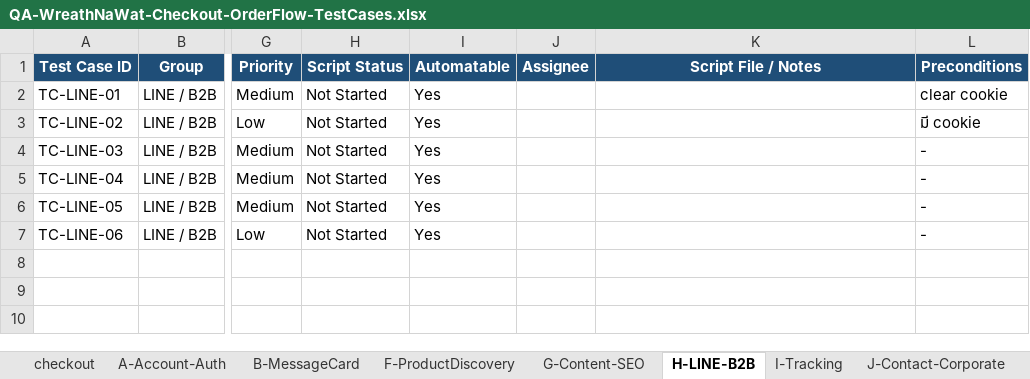
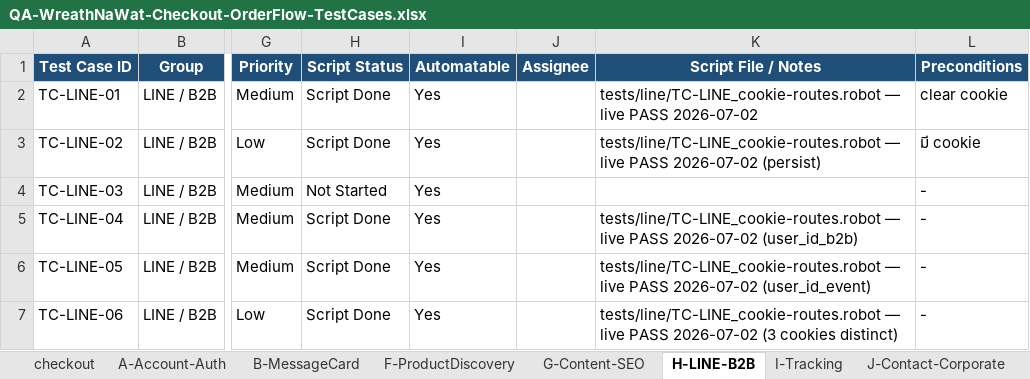
Before and after one commit to Tanboon-Org/automate_script_robot, an Excel workbook: docs/QA-WreathNaWat-Checkout-OrderFlow-TestCases.xlsx, sheet H-LINE-B2B, drawn as a sheet; only a part is shown, gaps mark what is left out; values as stored, in another font and other column widths than the file's, no borders; the diff names each change by its address in the sheet, - before the commit and + after, or states it on an @@ line.

```diff
--- a/docs/QA-WreathNaWat-Checkout-OrderFlow-TestCases.xlsx (sheet H-LINE-B2B)
+++ b/docs/QA-WreathNaWat-Checkout-OrderFlow-TestCases.xlsx (sheet H-LINE-B2B)
-H2:H3 (Script Status): Not Started
+H2:H3 (Script Status): Script Done
-K2 (Script File / Notes): (empty)
+K2 (Script File / Notes): tests/line/TC-LINE_cookie-routes.robot — live PASS 2026-07-02
-K3 (Script File / Notes): (empty)
+K3 (Script File / Notes): tests/line/TC-LINE_cookie-routes.robot — live PASS 2026-07-02 (persist)
-H5:H7 (Script Status): Not Started
+H5:H7 (Script Status): Script Done
-K5 (Script File / Notes): (empty)
+K5 (Script File / Notes): tests/line/TC-LINE_cookie-routes.robot — live PASS 2026-07-02 (user_id_b2b)
-K6 (Script File / Notes): (empty)
+K6 (Script File / Notes): tests/line/TC-LINE_cookie-routes.robot — live PASS 2026-07-02 (user_id_event)
-K7 (Script File / Notes): (empty)
+K7 (Script File / Notes): tests/line/TC-LINE_cookie-routes.robot — live PASS 2026-07-02 (3 cookies distinct)
```
Also changed, not shown: sheet J-Contact-Corporate, sheet G-Content-SEO, sheet checkout, sheet F-ProductDiscovery, sheet A-Account-Auth, 6 other files.
